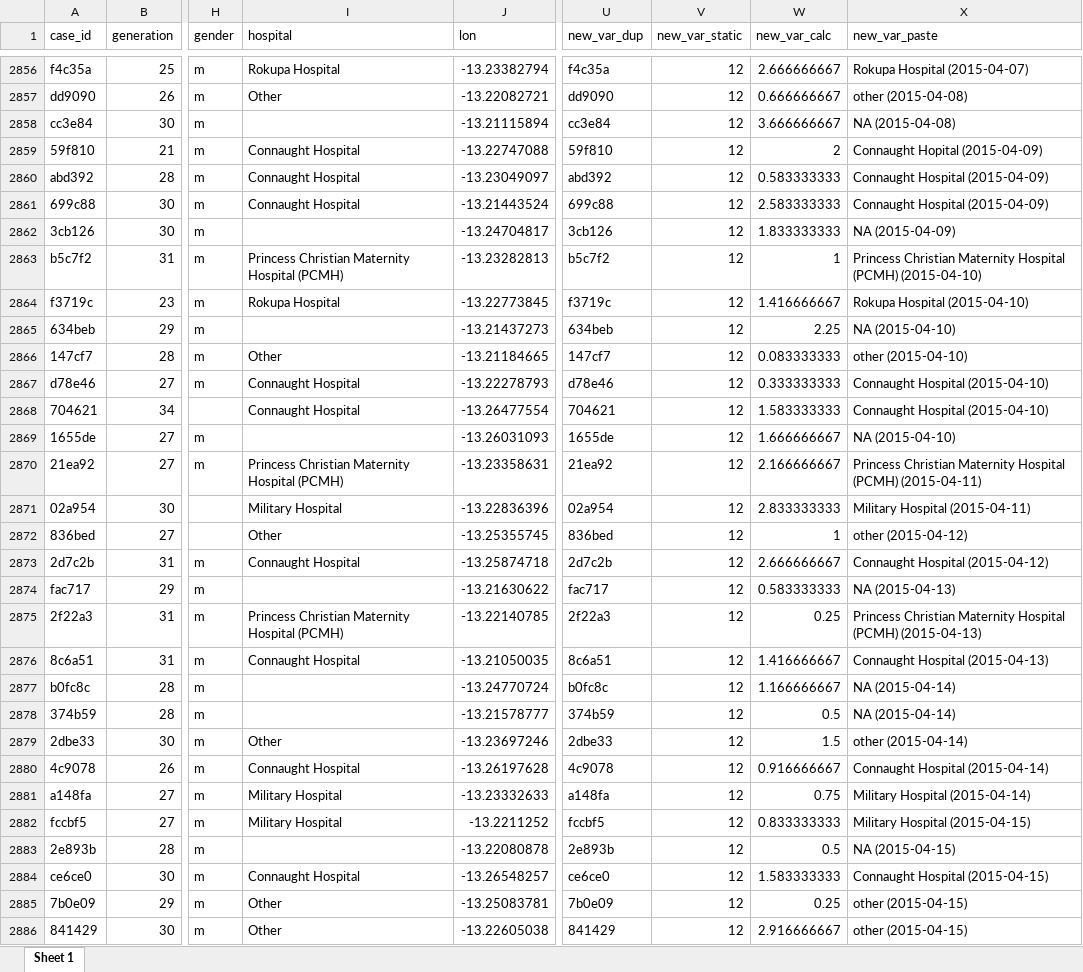
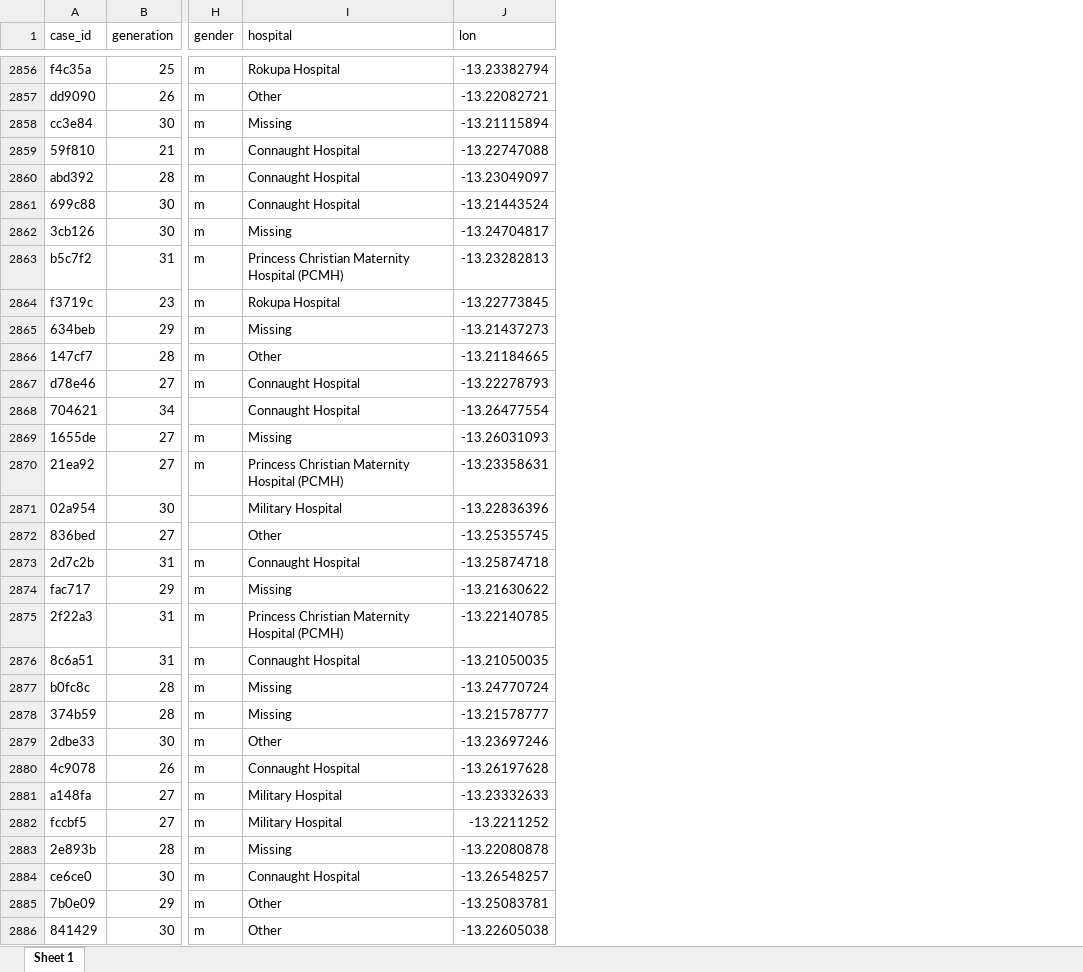
Before and after one commit to appliedepi/epiRhandbook_jp, an Excel workbook: data/linelist_cleaned.xlsx, sheet Sheet 1, drawn as a sheet; only a part is shown, gaps mark what is left out; values as stored, in another font and other column widths than the file's, no borders; the diff covers the shown part only; the diff names each change by its address in the sheet, - before the commit and + after, or states it on an @@ line.

Commit message:
Updated clean linelist without demo columns

```diff
--- a/data/linelist_cleaned.xlsx (sheet Sheet 1)
+++ b/data/linelist_cleaned.xlsx (sheet Sheet 1)
-column U (new_var_dup), rows 2856-2886: f4c35a | dd9090 | cc3e84 | 59f810 | abd392 | 699c88 | 3cb126 | b5c7f2 | f3719c | 634beb | 147cf7 | d78e46 | 704621 | 1655de | 21ea92 | 02a954 | 836bed | 2d7c2b | fac717 | 2f22a3 | 8c6a51 | b0fc8c | 374b59 | 2dbe33 | 4c9078 | a148fa | fccbf5 | 2e893b | ce6ce0 | 7b0e09 | 841429
-column V (new_var_static), rows 2856-2886: all 12
-column W (new_var_calc), rows 2856-2886: 2.666666667 | 0.666666667 | 3.666666667 | 2 | 0.583333333 | 2.583333333 | 1.833333333 | 1 | 1.416666667 | 2.25 | 0.083333333 | 0.333333333 | 1.583333333 | 1.666666667 | 2.166666667 | 2.833333333 | 1 | 2.666666667 | 0.583333333 | 0.25 | 1.416666667 | 1.166666667 | 0.5 | 1.5 | 0.916666667 | 0.75 | 0.833333333 | 0.5 | 1.583333333 | 0.25 | 2.916666667
-column X (new_var_paste), rows 2856-2886: Rokupa Hospital (2015-04-07) | other (2015-04-08) | NA (2015-04-08) | Connaught Hopital (2015-04-09) | Connaught Hospital (2015-04-09) | Connaught Hospital (2015-04-09) | NA (2015-04-09) | Princess Christian Maternity Hospital (PCMH) (2015-04-10) | Rokupa Hospital (2015-04-10) | NA (2015-04-10) | other (2015-04-10) | Connaught Hospital (2015-04-10) | Connaught Hospital (2015-04-10) | NA (2015-04-10) | Princess Christian Maternity Hospital (PCMH) (2015-04-11) | Military Hospital (2015-04-11) | other (2015-04-12) | Connaught Hospital (2015-04-12) | NA (2015-04-13) | Princess Christian Maternity Hospital (PCMH) (2015-04-13) | Connaught Hospital (2015-04-13) | NA (2015-04-14) | NA (2015-04-14) | other (2015-04-14) | Connaught Hospital (2015-04-14) | Military Hospital (2015-04-14) | Military Hospital (2015-04-15) | NA (2015-04-15) | Connaught Hospital (2015-04-15) | other (2015-04-15) | other (2015-04-15)
-I2858 (hospital): (empty)
+I2858 (hospital): Missing
-I2862 (hospital): (empty)
+I2862 (hospital): Missing
-I2865 (hospital): (empty)
+I2865 (hospital): Missing
-I2869 (hospital): (empty)
+I2869 (hospital): Missing
-I2874 (hospital): (empty)
+I2874 (hospital): Missing
-I2877:I2878 (hospital): (empty)
+I2877:I2878 (hospital): Missing
-I2883 (hospital): (empty)
+I2883 (hospital): Missing
```
Also changed, not shown: 1461 edited cells elsewhere in this sheet, 1 other file.
